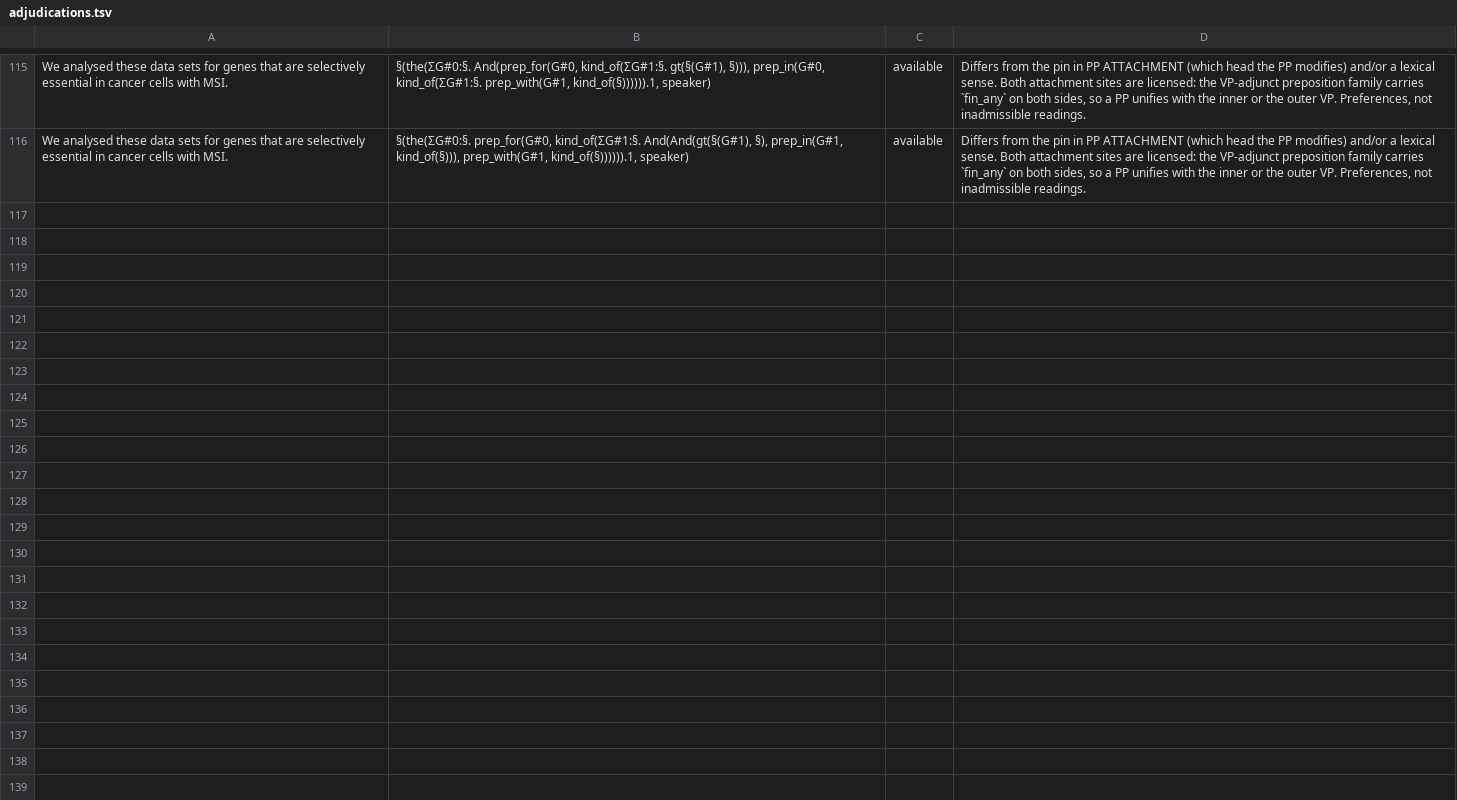
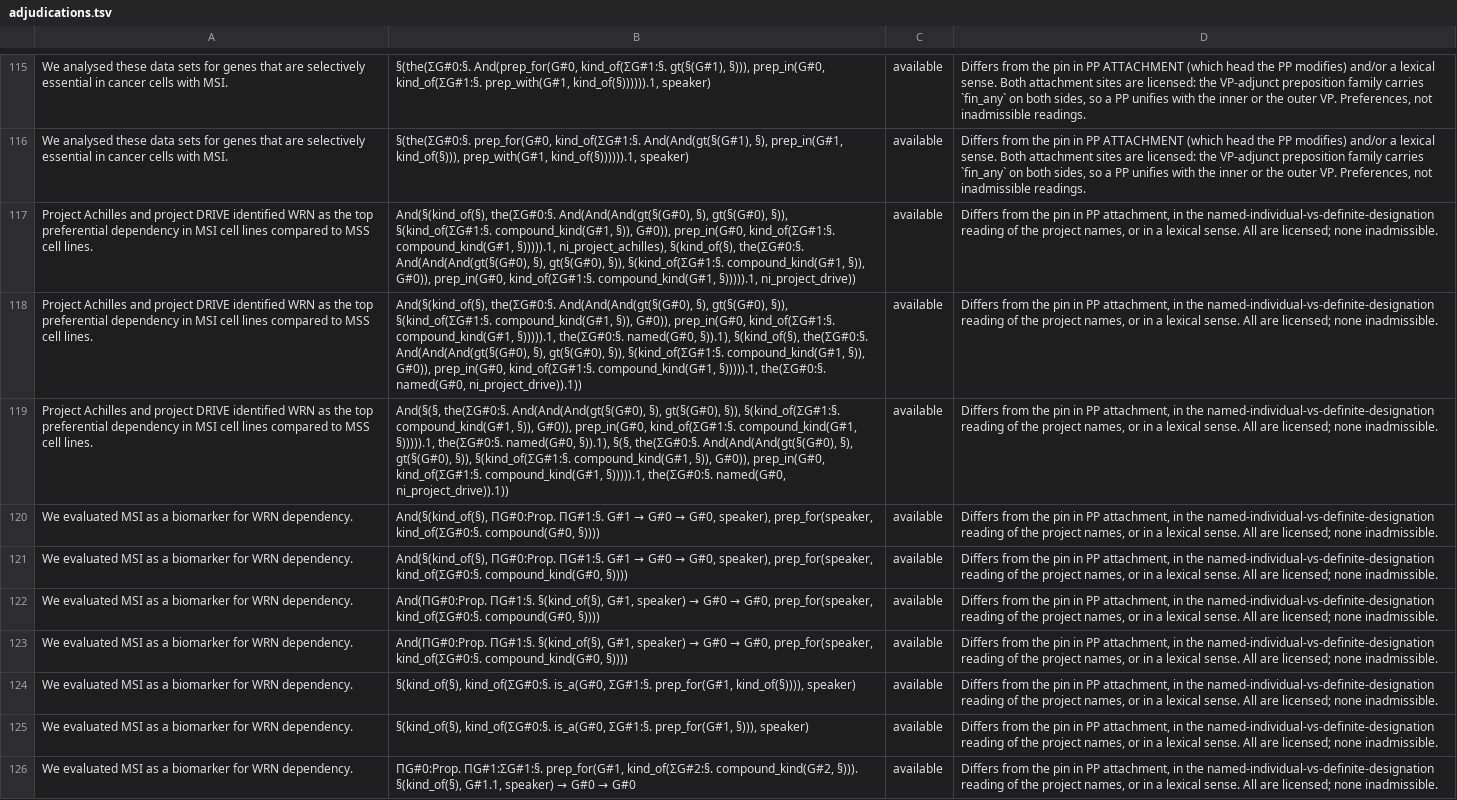
Before and after one commit to eigenius/eigenius, a TSV file: experiments/parsing/adjudications.tsv, drawn as a sheet; only a part is shown, gaps mark what is left out; the diff names each change by its address in the sheet, - before the commit and + after, or states it on an @@ line.

```diff
--- a/experiments/parsing/adjudications.tsv
+++ b/experiments/parsing/adjudications.tsv
+row 117: Project Achilles and project DRIVE identified WRN as the top preferential dependency in MSI cell lines compared to MSS cell lines. | And(§(kind_of(§), the(ΣG#0:§. And(And(And(gt(§(G#0), §), gt(§(G#0), §)), §(kind_of(ΣG#1:§. compound_kind(G#1, §)), G#0)), prep_in(G#0, kind_of(ΣG#1:§. compound_kind(G#1, §))))).1, ni_project_achilles), §(kind_of(§), the(ΣG#0:§. And(And(And(gt(§(G#0), §), gt(§(G#0), §)), §(kind_of(ΣG#1:§. compound_kind(G#1, §)), G#0)), prep_in(G#0, kind_of(ΣG#1:§. compound_kind(G#1, §))))).1, ni_project_drive)) | available | Differs from the pin in PP attachment, in the named-individual-vs-definite-designation reading of the project names, or in a lexical sense. All are licensed; none inadmissible.
+row 118: Project Achilles and project DRIVE identified WRN as the top preferential dependency in MSI cell lines compared to MSS cell lines. | And(§(kind_of(§), the(ΣG#0:§. And(And(And(gt(§(G#0), §), gt(§(G#0), §)), §(kind_of(ΣG#1:§. compound_kind(G#1, §)), G#0)), prep_in(G#0, kind_of(ΣG#1:§. compound_kind(G#1, §))))).1, the(ΣG#0:§. named(G#0, §)).1), §(kind_of(§), the(ΣG#0:§. And(And(And(gt(§(G#0), §), gt(§(G#0), §)), §(kind_of(ΣG#1:§. compound_kind(G#1, §)), G#0)), prep_in(G#0, kind_of(ΣG#1:§. compound_kind(G#1, §))))).1, the(ΣG#0:§. named(G#0, ni_project_drive)).1)) | available | Differs from the pin in PP attachment, in the named-individual-vs-definite-designation reading of the project names, or in a lexical sense. All are licensed; none inadmissible.
+row 119: Project Achilles and project DRIVE identified WRN as the top preferential dependency in MSI cell lines compared to MSS cell lines. | And(§(§, the(ΣG#0:§. And(And(And(gt(§(G#0), §), gt(§(G#0), §)), §(kind_of(ΣG#1:§. compound_kind(G#1, §)), G#0)), prep_in(G#0, kind_of(ΣG#1:§. compound_kind(G#1, §))))).1, the(ΣG#0:§. named(G#0, §)).1), §(§, the(ΣG#0:§. And(And(And(gt(§(G#0), §), gt(§(G#0), §)), §(kind_of(ΣG#1:§. compound_kind(G#1, §)), G#0)), prep_in(G#0, kind_of(ΣG#1:§. compound_kind(G#1, §))))).1, the(ΣG#0:§. named(G#0, ni_project_drive)).1)) | available | Differs from the pin in PP attachment, in the named-individual-vs-definite-designation reading of the project names, or in a lexical sense. All are licensed; none inadmissible.
+row 120: We evaluated MSI as a biomarker for WRN dependency. | And(§(kind_of(§), ΠG#0:Prop. ΠG#1:§. G#1 → G#0 → G#0, speaker), prep_for(speaker, kind_of(ΣG#0:§. compound(G#0, §)))) | available | Differs from the pin in PP attachment, in the named-individual-vs-definite-designation reading of the project names, or in a lexical sense. All are licensed; none inadmissible.
+row 121: We evaluated MSI as a biomarker for WRN dependency. | And(§(kind_of(§), ΠG#0:Prop. ΠG#1:§. G#1 → G#0 → G#0, speaker), prep_for(speaker, kind_of(ΣG#0:§. compound_kind(G#0, §)))) | available | Differs from the pin in PP attachment, in the named-individual-vs-definite-designation reading of the project names, or in a lexical sense. All are licensed; none inadmissible.
+row 122: We evaluated MSI as a biomarker for WRN dependency. | And(ΠG#0:Prop. ΠG#1:§. §(kind_of(§), G#1, speaker) → G#0 → G#0, prep_for(speaker, kind_of(ΣG#0:§. compound(G#0, §)))) | available | Differs from the pin in PP attachment, in the named-individual-vs-definite-designation reading of the project names, or in a lexical sense. All are licensed; none inadmissible.
+row 123: We evaluated MSI as a biomarker for WRN dependency. | And(ΠG#0:Prop. ΠG#1:§. §(kind_of(§), G#1, speaker) → G#0 → G#0, prep_for(speaker, kind_of(ΣG#0:§. compound_kind(G#0, §)))) | available | Differs from the pin in PP attachment, in the named-individual-vs-definite-designation reading of the project names, or in a lexical sense. All are licensed; none inadmissible.
+row 124: We evaluated MSI as a biomarker for WRN dependency. | §(kind_of(§), kind_of(ΣG#0:§. is_a(G#0, ΣG#1:§. prep_for(G#1, kind_of(§)))), speaker) | available | Differs from the pin in PP attachment, in the named-individual-vs-definite-designation reading of the project names, or in a lexical sense. All are licensed; none inadmissible.
+row 125: We evaluated MSI as a biomarker for WRN dependency. | §(kind_of(§), kind_of(ΣG#0:§. is_a(G#0, ΣG#1:§. prep_for(G#1, §))), speaker) | available | Differs from the pin in PP attachment, in the named-individual-vs-definite-designation reading of the project names, or in a lexical sense. All are licensed; none inadmissible.
+row 126: We evaluated MSI as a biomarker for WRN dependency. | ΠG#0:Prop. ΠG#1:ΣG#1:§. prep_for(G#1, kind_of(ΣG#2:§. compound_kind(G#2, §))). §(kind_of(§), G#1.1, speaker) → G#0 → G#0 | available | Differs from the pin in PP attachment, in the named-individual-vs-definite-designation reading of the project names, or in a lexical sense. All are licensed; none inadmissible.
```
Also changed, not shown: experiments/parsing/expected-readings.tsv, 1 other file.
